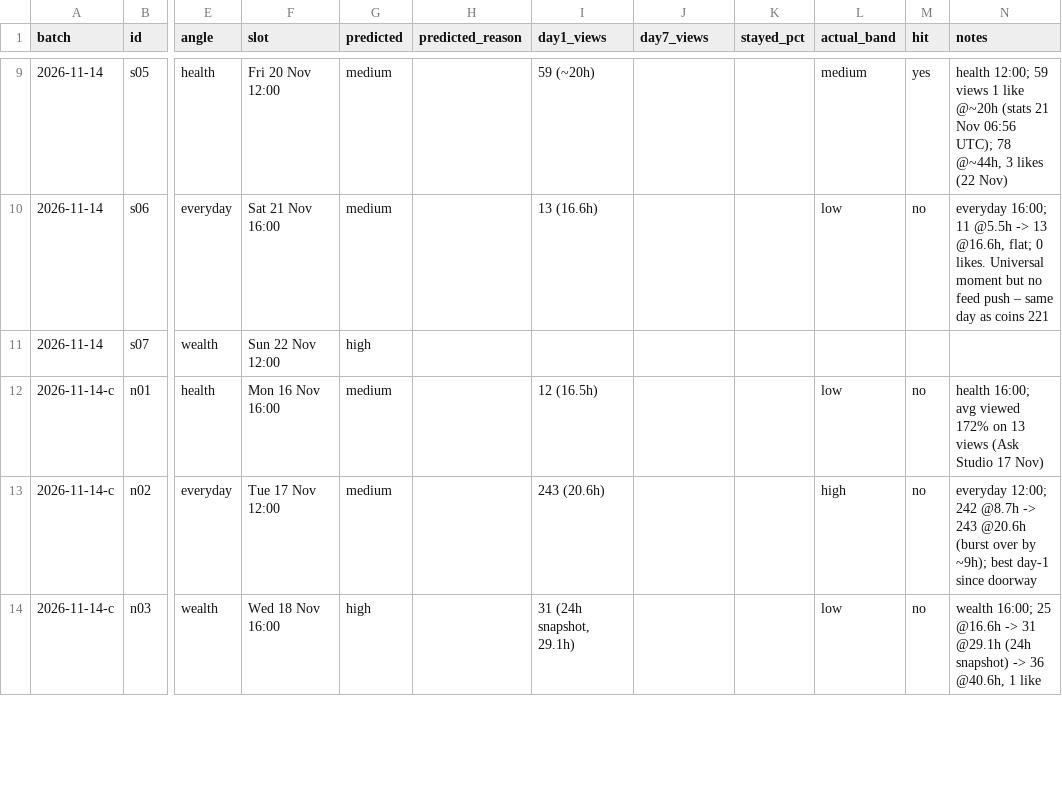
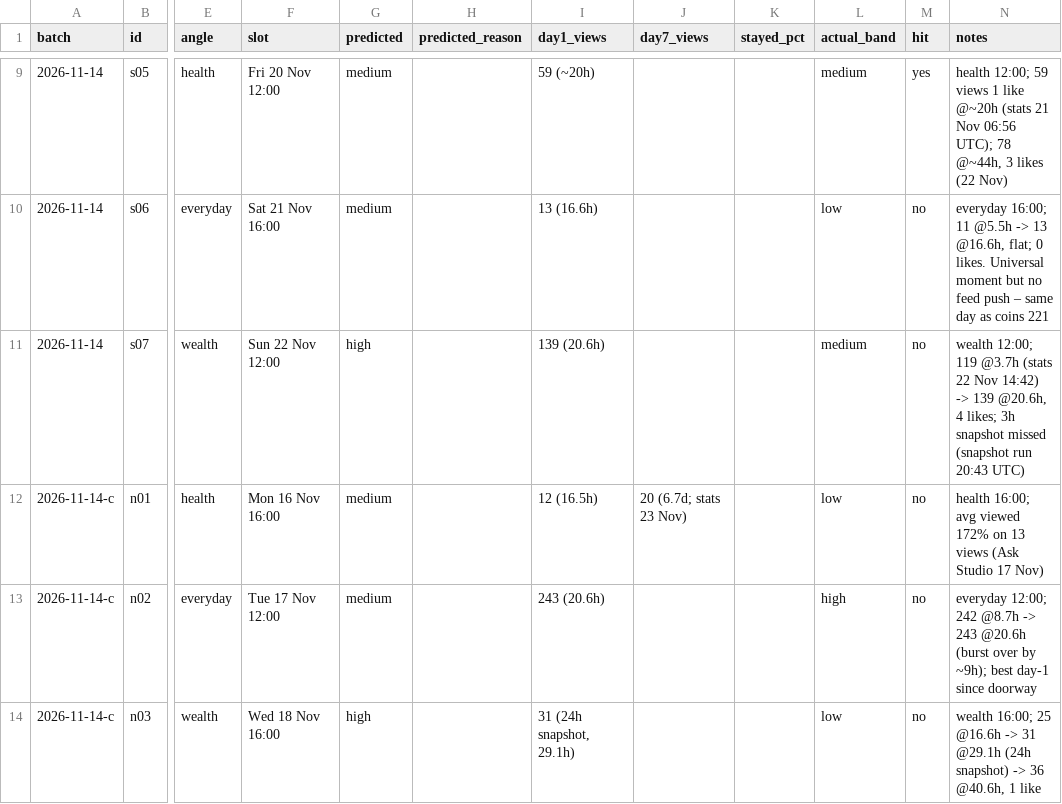
Before and after one commit to poornaprabhugit/psyched-mind-pipeline, a CSV file: memory/predictions.csv, drawn as a sheet; only a part is shown, gaps mark what is left out; the diff covers the shown part only; the diff names each change by its address in the sheet, - before the commit and + after, or states it on an @@ line.

```diff
--- a/memory/predictions.csv
+++ b/memory/predictions.csv
-I11 (day1_views): (empty)
+I11 (day1_views): 139 (20.6h)
-L11 (actual_band): (empty)
+L11 (actual_band): medium
-M11 (hit): (empty)
+M11 (hit): no
-N11 (notes): (empty)
+N11 (notes): wealth 12:00; 119 @3.7h (stats 22 Nov 14:42) -> 139 @20.6h, 4 likes; 3h snapshot missed (snapshot run 20:43 UTC)
-J12 (day7_views): (empty)
+J12 (day7_views): 20 (6.7d; stats 23 Nov)
```
Also changed, not shown: 6 edited cells elsewhere in this file, 2 other files.
